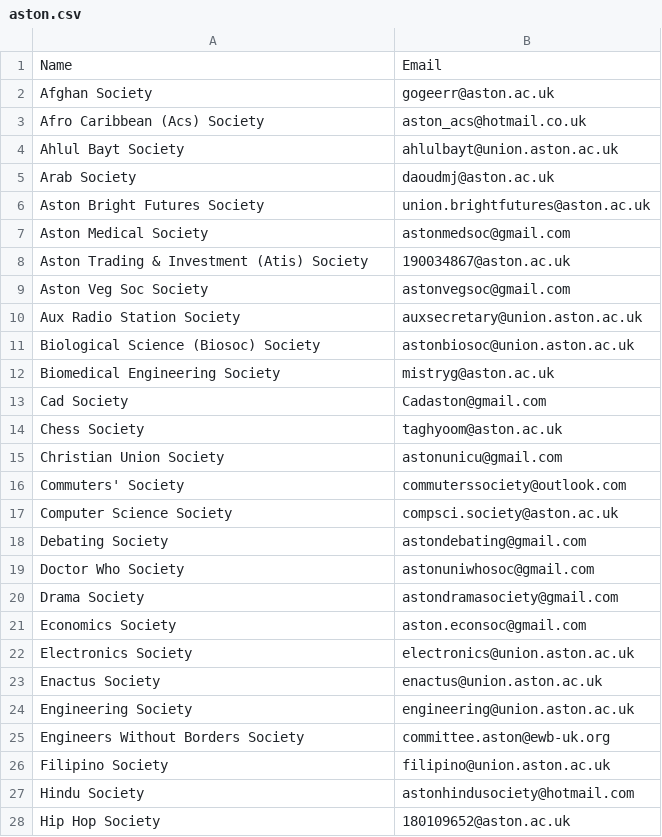
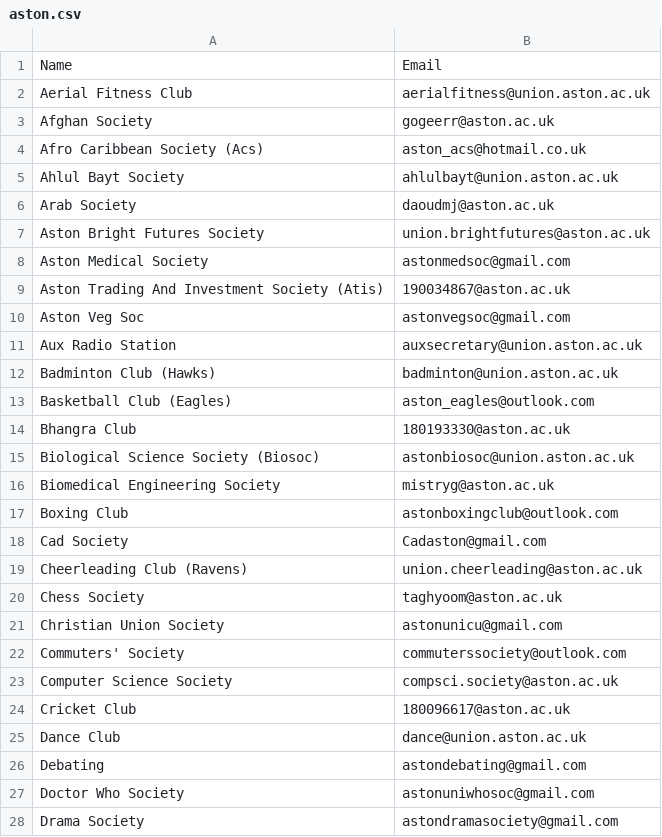
Before and after one commit to kcsoc/society-email-scrape, a CSV file: output/aston.csv, drawn as a sheet; only a part is shown; the shorter side is filled out with more unchanged rows; the diff covers the shown part only.

```diff
--- a/output/aston.csv
+++ b/output/aston.csv
@@ -1,4 +1,5 @@
 Name, Email
+Aerial Fitness Club, aerialfitness@union.aston.ac.uk
 Afghan Society, gogeerr@aston.ac.uk
-Afro Caribbean (Acs) Society, aston_acs@hotmail.co.uk
+Afro Caribbean Society (Acs), aston_acs@hotmail.co.uk
 Ahlul Bayt Society, ahlulbayt@union.aston.ac.uk
@@ -7,8 +8,13 @@ Aston Bright Futures Society, union.brightfutures@aston.ac.uk
 Aston Medical Society, astonmedsoc@gmail.com
-Aston Trading & Investment (Atis) Society, 190034867@aston.ac.uk
-Aston Veg Soc Society, astonvegsoc@gmail.com
-Aux Radio Station Society, auxsecretary@union.aston.ac.uk
-Biological Science (Biosoc) Society, astonbiosoc@union.aston.ac.uk
+Aston Trading And Investment Society (Atis), 190034867@aston.ac.uk
+Aston Veg Soc, astonvegsoc@gmail.com
+Aux Radio Station, auxsecretary@union.aston.ac.uk
+Badminton Club (Hawks), badminton@union.aston.ac.uk
+Basketball Club (Eagles), aston_eagles@outlook.com
+Bhangra Club, 180193330@aston.ac.uk
+Biological Science Society (Biosoc), astonbiosoc@union.aston.ac.uk
 Biomedical Engineering Society, mistryg@aston.ac.uk
+Boxing Club, astonboxingclub@outlook.com
 Cad Society, Cadaston@gmail.com
+Cheerleading Club (Ravens), union.cheerleading@aston.ac.uk
 Chess Society, taghyoom@aston.ac.uk
@@ -17,3 +23,5 @@ Commuters' Society, commuterssociety@outlook.com
 Computer Science Society, compsci.society@aston.ac.uk
-Debating Society, astondebating@gmail.com
+Cricket Club, 180096617@aston.ac.uk
+Dance Club, dance@union.aston.ac.uk
+Debating, astondebating@gmail.com
 Doctor Who Society, astonuniwhosoc@gmail.com
```
Also changed, not shown: 18 added rows and 7 edited cells elsewhere in this file, output/brunel.csv, output/kcl.csv, 12 other files.
